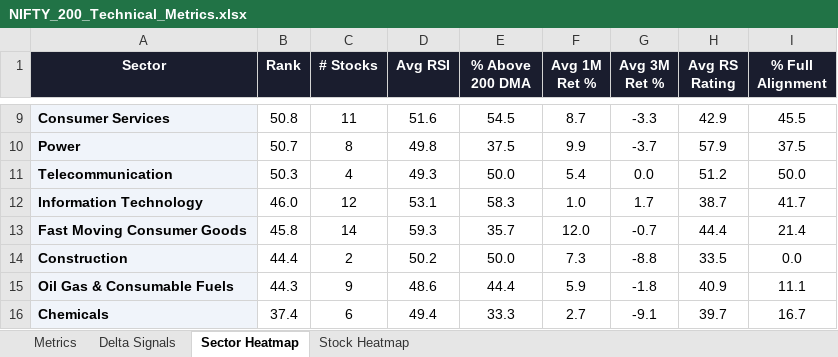
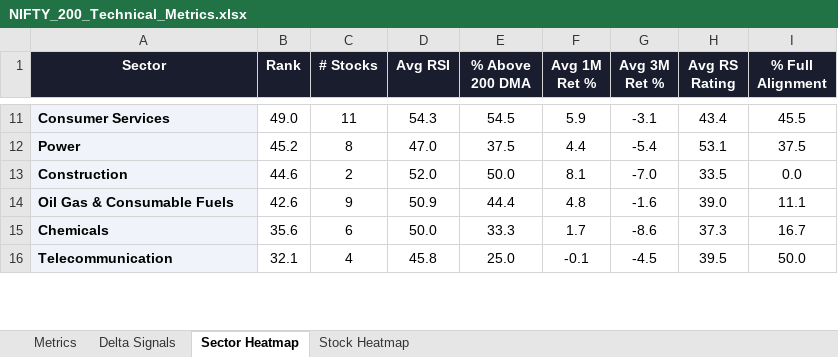
Before and after one commit to RanjitChennai/market-reports, an Excel workbook: NIFTY_200_Technical_Metrics.xlsx, sheet Sector Heatmap, drawn as a sheet; only a part is shown, gaps mark what is left out; values as stored, in another font and other column widths than the file's, no borders; conditional formats not drawn; removed rows and columns are numbered as before the commit, all else as after; the diff covers the shown part only; the diff names each change by its address in the sheet, - before the commit and + after, or states it on an @@ line.

```diff
--- a/NIFTY_200_Technical_Metrics.xlsx (sheet Sector Heatmap)
+++ b/NIFTY_200_Technical_Metrics.xlsx (sheet Sector Heatmap)
-B11 (Rank): 50.8
+B11 (Rank): 49.0
-D11 (Avg RSI): 51.6
+D11 (Avg RSI): 54.3
-F11 (Avg 1M Ret %): 8.7
+F11 (Avg 1M Ret %): 5.9
-G11 (Avg 3M Ret %): -3.3
+G11 (Avg 3M Ret %): -3.1
-H11 (Avg RS Rating): 42.9
+H11 (Avg RS Rating): 43.4
-B12 (Rank): 50.7
+B12 (Rank): 45.2
-D12 (Avg RSI): 49.8
+D12 (Avg RSI): 47.0
-F12 (Avg 1M Ret %): 9.9
+F12 (Avg 1M Ret %): 4.4
-G12 (Avg 3M Ret %): -3.7
+G12 (Avg 3M Ret %): -5.4
-H12 (Avg RS Rating): 57.9
+H12 (Avg RS Rating): 53.1
-row 11: Telecommunication | 50.3 | 4 | 49.3 | 50.0 | 5.4 | 0.0 | 51.2 | 50.0
-row 12: Information Technology | 46.0 | 12 | 53.1 | 58.3 | 1.0 | 1.7 | 38.7 | 41.7
-row 13: Fast Moving Consumer Goods | 45.8 | 14 | 59.3 | 35.7 | 12.0 | -0.7 | 44.4 | 21.4
-B13 (Rank): 44.4
+B13 (Rank): 44.6
-D13 (Avg RSI): 50.2
+D13 (Avg RSI): 52.0
-F13 (Avg 1M Ret %): 7.3
+F13 (Avg 1M Ret %): 8.1
-G13 (Avg 3M Ret %): -8.8
+G13 (Avg 3M Ret %): -7.0
-B14 (Rank): 44.3
+B14 (Rank): 42.6
-D14 (Avg RSI): 48.6
+D14 (Avg RSI): 50.9
-F14 (Avg 1M Ret %): 5.9
+F14 (Avg 1M Ret %): 4.8
-G14 (Avg 3M Ret %): -1.8
+G14 (Avg 3M Ret %): -1.6
-H14 (Avg RS Rating): 40.9
+H14 (Avg RS Rating): 39.0
-B15 (Rank): 37.4
+B15 (Rank): 35.6
-D15 (Avg RSI): 49.4
+D15 (Avg RSI): 50.0
-F15 (Avg 1M Ret %): 2.7
+F15 (Avg 1M Ret %): 1.7
-G15 (Avg 3M Ret %): -9.1
+G15 (Avg 3M Ret %): -8.6
-H15 (Avg RS Rating): 39.7
+H15 (Avg RS Rating): 37.3
+row 16: Telecommunication | 32.1 | 4 | 45.8 | 25.0 | -0.1 | -4.5 | 39.5 | 50.0
```
Also changed, not shown: 4 added rows, 2 removed rows and 42 edited cells elsewhere in this sheet, sheet Delta Signals, sheet Metrics, sheet Stock Heatmap.
